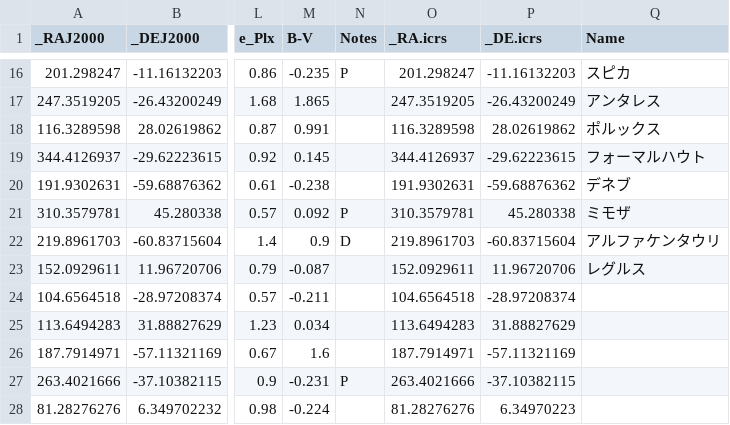
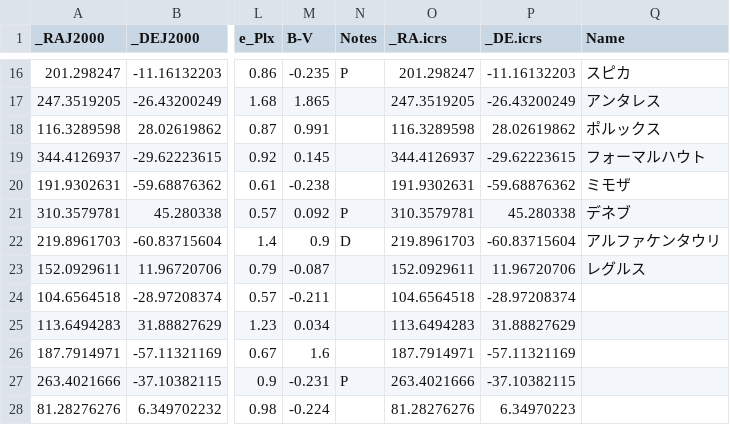
Before and after one commit to remmaya/hipparcos-star-map, a CSV file: hipparcos_lite.csv, drawn as a sheet; only a part is shown, gaps mark what is left out; the diff names each change by its address in the sheet, - before the commit and + after, or states it on an @@ line.

Commit message:
Add files via upload

```diff
--- a/hipparcos_lite.csv
+++ b/hipparcos_lite.csv
-Q20 (Name): デネブ
+Q20 (Name): ミモザ
-Q21 (Name): ミモザ
+Q21 (Name): デネブ
```
